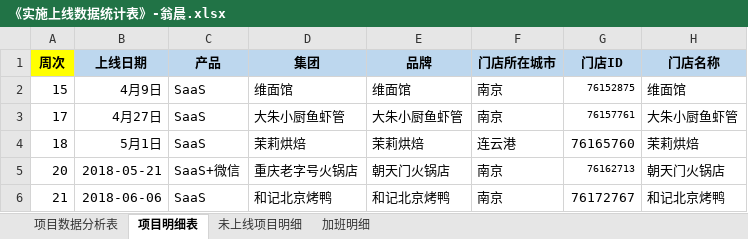
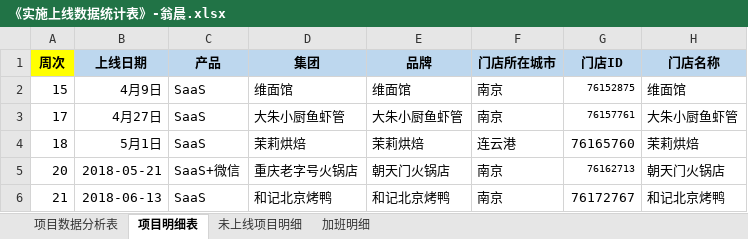
Before and after one commit to zhanglei601396810/NanJing, an Excel workbook: 周数据/《实施上线数据统计表》-翁晨.xlsx, sheet 项目明细表, drawn as a sheet; only a part is shown; values as stored, in another font and other column widths than the file's, no borders; the diff names each change by its address in the sheet, - before the commit and + after, or states it on an @@ line.

```diff
--- a/周数据/《实施上线数据统计表》-翁晨.xlsx (sheet 项目明细表)
+++ b/周数据/《实施上线数据统计表》-翁晨.xlsx (sheet 项目明细表)
-B6 (上线日期): 2018-06-06
+B6 (上线日期): 2018-06-13
```
Also changed, not shown: 周数据/《实施上线数据统计表》-方兆强.xlsx, 周数据/《实施上线数据统计表》-杨磊.xlsx, 2 other files.
